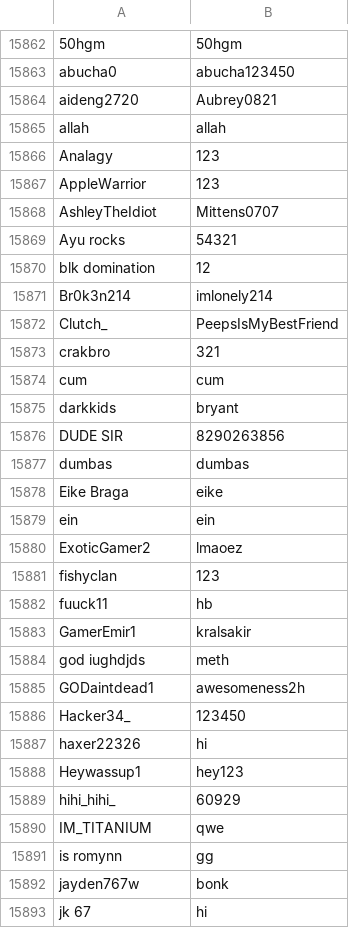
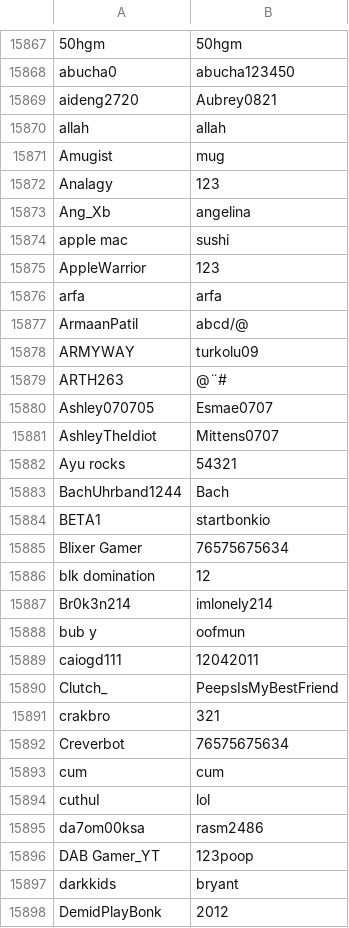
Before and after one commit to kydogia/bonk-instant-account, a CSV file: Bonk Accounts - all.csv, drawn as a sheet; only a part is shown, gaps mark what is left out; the shorter side is filled out with more unchanged rows; the diff covers the shown part only; the diff names each change by its address in the sheet, - before the commit and + after, or states it on an @@ line.

Commit message:
Update Bonk Accounts - all.csv
Added more accounts

```diff
--- a/Bonk Accounts - all.csv
+++ b/Bonk Accounts - all.csv
+row 15871: Amugist | mug
+row 15873: Ang_Xb | angelina
+row 15874: apple mac | sushi
+row 15876: arfa | arfa
+row 15877: ArmaanPatil | abcd/@
+row 15878: ARMYWAY | turkolu09
+row 15879: ARTH263 | @¨#
+row 15880: Ashley070705 | Esmae0707
+row 15883: BachUhrband1244 | Bach
+row 15884: BETA1 | startbonkio
+row 15885: Blixer Gamer | 76575675634
+row 15888: bub y | oofmun
+row 15889: caiogd111 | 12042011
+row 15892: Creverbot | 76575675634
+row 15894: cuthuI | lol
+row 15895: da7om00ksa | rasm2486
+row 15896: DAB Gamer_YT | 123poop
+row 15898: DemidPlayBonk | 2012
```
Also changed, not shown: 58 added rows elsewhere in this file.
